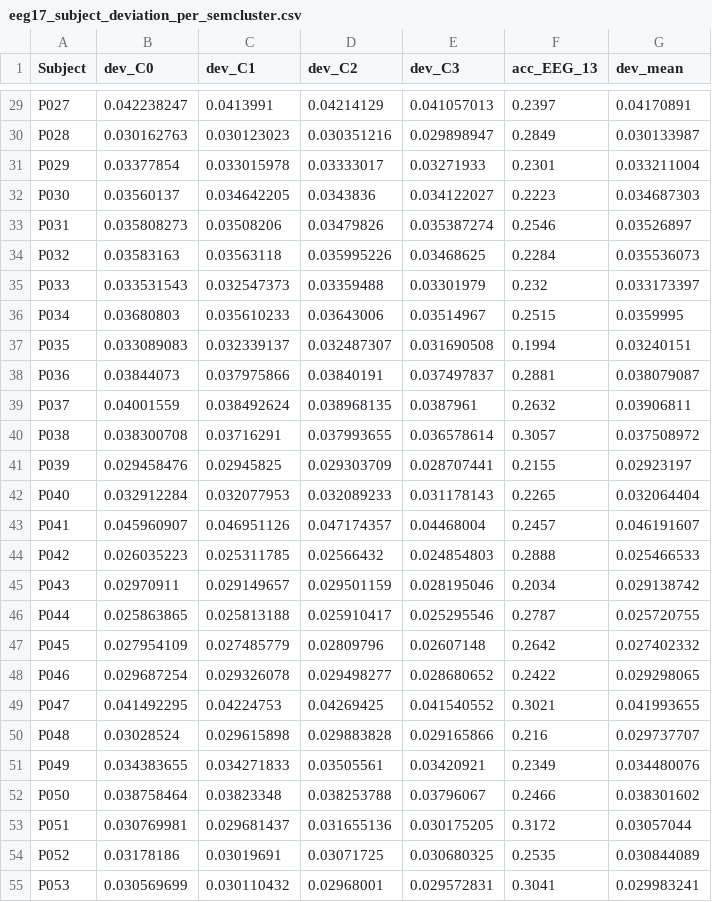
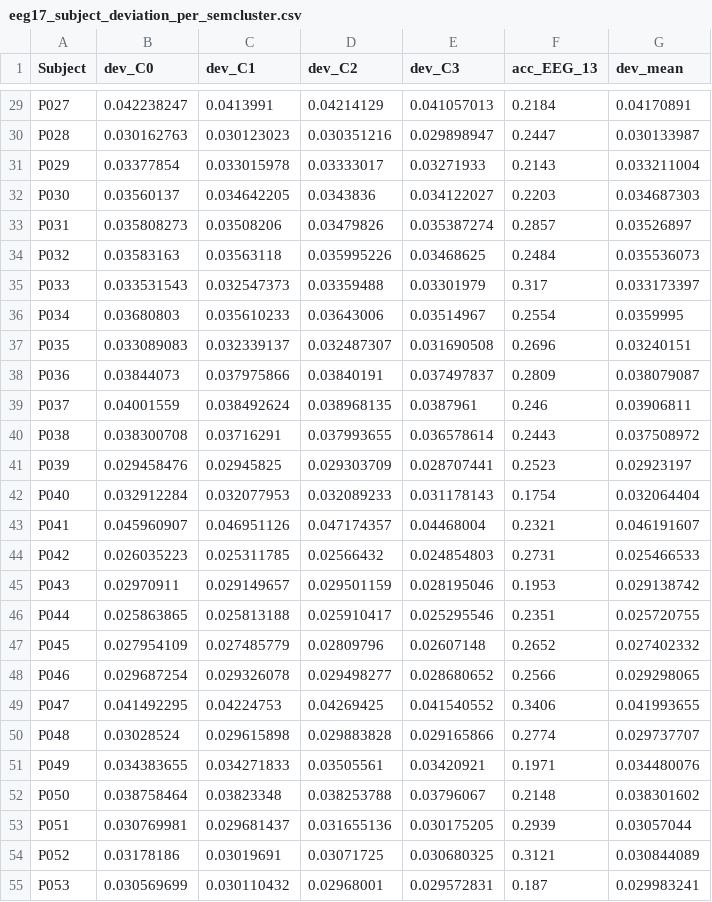
Before and after one commit to daniele22-u/miralis-hypergraph-imagined-speech, a CSV file: figures/eeg17_subject_deviation_per_semcluster.csv, drawn as a sheet; only a part is shown, gaps mark what is left out; the diff covers the shown part only; the diff names each change by its address in the sheet, - before the commit and + after, or states it on an @@ line.

```diff
--- a/figures/eeg17_subject_deviation_per_semcluster.csv
+++ b/figures/eeg17_subject_deviation_per_semcluster.csv
-F29 (acc_EEG_13): 0.2397
+F29 (acc_EEG_13): 0.2184
-F30 (acc_EEG_13): 0.2849
+F30 (acc_EEG_13): 0.2447
-F31 (acc_EEG_13): 0.2301
+F31 (acc_EEG_13): 0.2143
-F32 (acc_EEG_13): 0.2223
+F32 (acc_EEG_13): 0.2203
-F33 (acc_EEG_13): 0.2546
+F33 (acc_EEG_13): 0.2857
-F34 (acc_EEG_13): 0.2284
+F34 (acc_EEG_13): 0.2484
-F35 (acc_EEG_13): 0.232
+F35 (acc_EEG_13): 0.317
-F36 (acc_EEG_13): 0.2515
+F36 (acc_EEG_13): 0.2554
-F37 (acc_EEG_13): 0.1994
+F37 (acc_EEG_13): 0.2696
-F38 (acc_EEG_13): 0.2881
+F38 (acc_EEG_13): 0.2809
-F39 (acc_EEG_13): 0.2632
+F39 (acc_EEG_13): 0.246
-F40 (acc_EEG_13): 0.3057
+F40 (acc_EEG_13): 0.2443
-F41 (acc_EEG_13): 0.2155
+F41 (acc_EEG_13): 0.2523
-F42 (acc_EEG_13): 0.2265
+F42 (acc_EEG_13): 0.1754
-F43 (acc_EEG_13): 0.2457
+F43 (acc_EEG_13): 0.2321
-F44 (acc_EEG_13): 0.2888
+F44 (acc_EEG_13): 0.2731
-F45 (acc_EEG_13): 0.2034
+F45 (acc_EEG_13): 0.1953
-F46 (acc_EEG_13): 0.2787
+F46 (acc_EEG_13): 0.2351
-F47 (acc_EEG_13): 0.2642
+F47 (acc_EEG_13): 0.2652
-F48 (acc_EEG_13): 0.2422
+F48 (acc_EEG_13): 0.2566
-F49 (acc_EEG_13): 0.3021
+F49 (acc_EEG_13): 0.3406
-F50 (acc_EEG_13): 0.216
+F50 (acc_EEG_13): 0.2774
-F51 (acc_EEG_13): 0.2349
+F51 (acc_EEG_13): 0.1971
-F52 (acc_EEG_13): 0.2466
+F52 (acc_EEG_13): 0.2148
-F53 (acc_EEG_13): 0.3172
+F53 (acc_EEG_13): 0.2939
-F54 (acc_EEG_13): 0.2535
+F54 (acc_EEG_13): 0.3121
-F55 (acc_EEG_13): 0.3041
+F55 (acc_EEG_13): 0.187
```
Also changed, not shown: 46 edited cells elsewhere in this file, figures/eeg16_subject_cluster_summary.csv, 10 other files.
